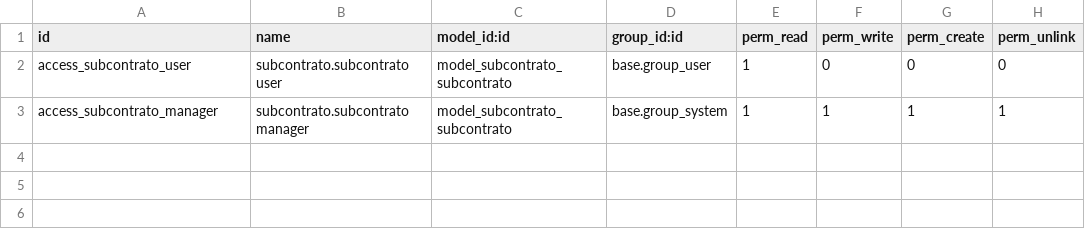
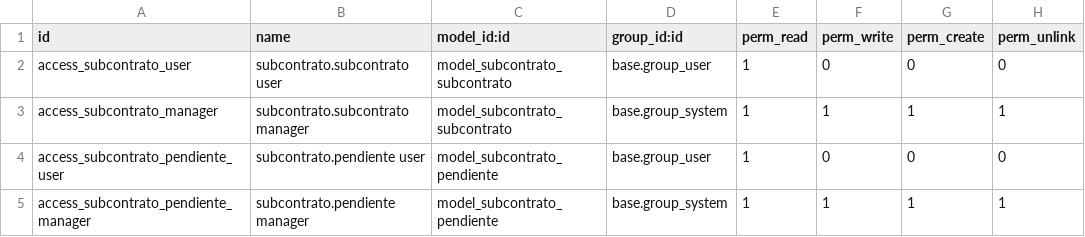
Before and after one commit to Pedmatgar/sie-modulo-propio-siempre-unidos, a CSV file: security/ir.model.access.csv, drawn as a sheet; the diff names each change by its address in the sheet, - before the commit and + after, or states it on an @@ line.

```diff
--- a/security/ir.model.access.csv
+++ b/security/ir.model.access.csv
+row 4: access_subcontrato_pendiente_user | subcontrato.pendiente user | model_subcontrato_pendiente | base.group_user | 1 | 0 | 0 | 0
+row 5: access_subcontrato_pendiente_manager | subcontrato.pendiente manager | model_subcontrato_pendiente | base.group_system | 1 | 1 | 1 | 1
```
Also changed, not shown: 5 other files.
